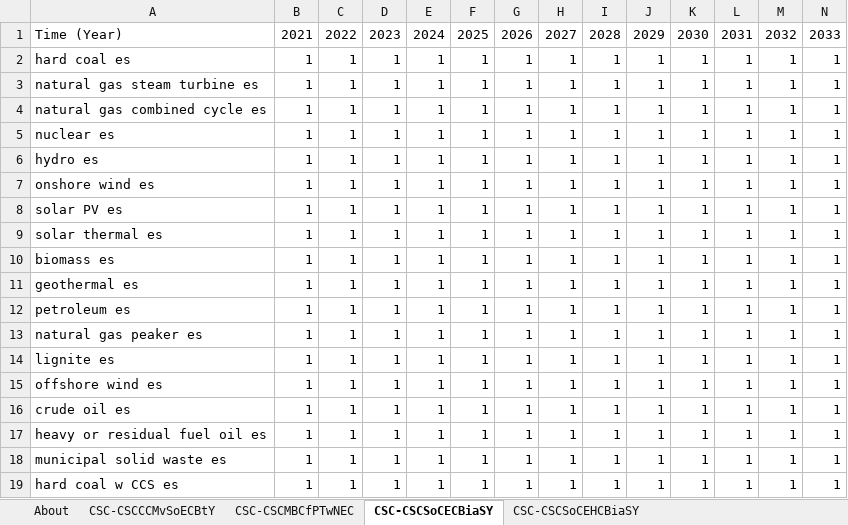
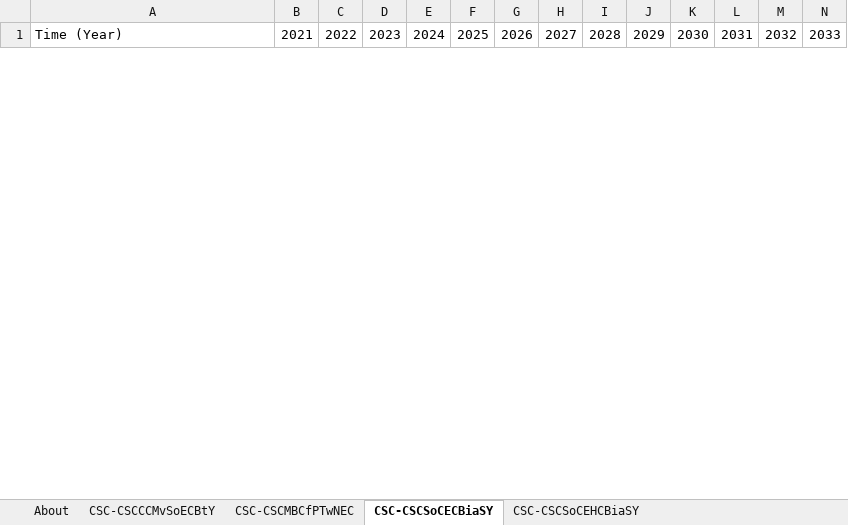
Before and after one commit to EnergyInnovation/eps-montana, an Excel workbook: InputData/elec/CSC/Capacity Supply Curve.xlsx, sheet CSC-CSCSoCECBiaSY, drawn as a sheet; only a part is shown; values as stored, in another font and other column widths than the file's, no borders; removed rows and columns are numbered as before the commit, all else as after; rows hold the shown columns only; the diff covers the shown part only; the diff names each change by its address in the sheet, - before the commit and + after, or states it on an @@ line.

```diff
--- a/InputData/elec/CSC/Capacity Supply Curve.xlsx (sheet CSC-CSCSoCECBiaSY)
+++ b/InputData/elec/CSC/Capacity Supply Curve.xlsx (sheet CSC-CSCSoCECBiaSY)
-row 2: hard coal es | 1 | 1 | 1 | 1 | 1 | 1 | 1 | 1 | 1 | 1 | 1 | 1 | 1
-row 3: natural gas steam turbine es | 1 | 1 | 1 | 1 | 1 | 1 | 1 | 1 | 1 | 1 | 1 | 1 | 1
-row 4: natural gas combined cycle es | 1 | 1 | 1 | 1 | 1 | 1 | 1 | 1 | 1 | 1 | 1 | 1 | 1
-row 5: nuclear es | 1 | 1 | 1 | 1 | 1 | 1 | 1 | 1 | 1 | 1 | 1 | 1 | 1
-row 6: hydro es | 1 | 1 | 1 | 1 | 1 | 1 | 1 | 1 | 1 | 1 | 1 | 1 | 1
-row 7: onshore wind es | 1 | 1 | 1 | 1 | 1 | 1 | 1 | 1 | 1 | 1 | 1 | 1 | 1
-row 8: solar PV es | 1 | 1 | 1 | 1 | 1 | 1 | 1 | 1 | 1 | 1 | 1 | 1 | 1
-row 9: solar thermal es | 1 | 1 | 1 | 1 | 1 | 1 | 1 | 1 | 1 | 1 | 1 | 1 | 1
-row 10: biomass es | 1 | 1 | 1 | 1 | 1 | 1 | 1 | 1 | 1 | 1 | 1 | 1 | 1
-row 11: geothermal es | 1 | 1 | 1 | 1 | 1 | 1 | 1 | 1 | 1 | 1 | 1 | 1 | 1
-row 12: petroleum es | 1 | 1 | 1 | 1 | 1 | 1 | 1 | 1 | 1 | 1 | 1 | 1 | 1
-row 13: natural gas peaker es | 1 | 1 | 1 | 1 | 1 | 1 | 1 | 1 | 1 | 1 | 1 | 1 | 1
-row 14: lignite es | 1 | 1 | 1 | 1 | 1 | 1 | 1 | 1 | 1 | 1 | 1 | 1 | 1
-row 15: offshore wind es | 1 | 1 | 1 | 1 | 1 | 1 | 1 | 1 | 1 | 1 | 1 | 1 | 1
-row 16: crude oil es | 1 | 1 | 1 | 1 | 1 | 1 | 1 | 1 | 1 | 1 | 1 | 1 | 1
-row 17: heavy or residual fuel oil es | 1 | 1 | 1 | 1 | 1 | 1 | 1 | 1 | 1 | 1 | 1 | 1 | 1
-row 18: municipal solid waste es | 1 | 1 | 1 | 1 | 1 | 1 | 1 | 1 | 1 | 1 | 1 | 1 | 1
-row 19: hard coal w CCS es | 1 | 1 | 1 | 1 | 1 | 1 | 1 | 1 | 1 | 1 | 1 | 1 | 1
```
Also changed, not shown: 24 added rows and 6 removed rows elsewhere in this sheet, sheet About, InputData/elec/RQSD/RPS Qualifying Source Definitions.xlsx, InputData/elec/SoCtMbCtBDP/Shr of Costs that Must be Covered to be Deemed Profitable.xlsx, 15 other files.
